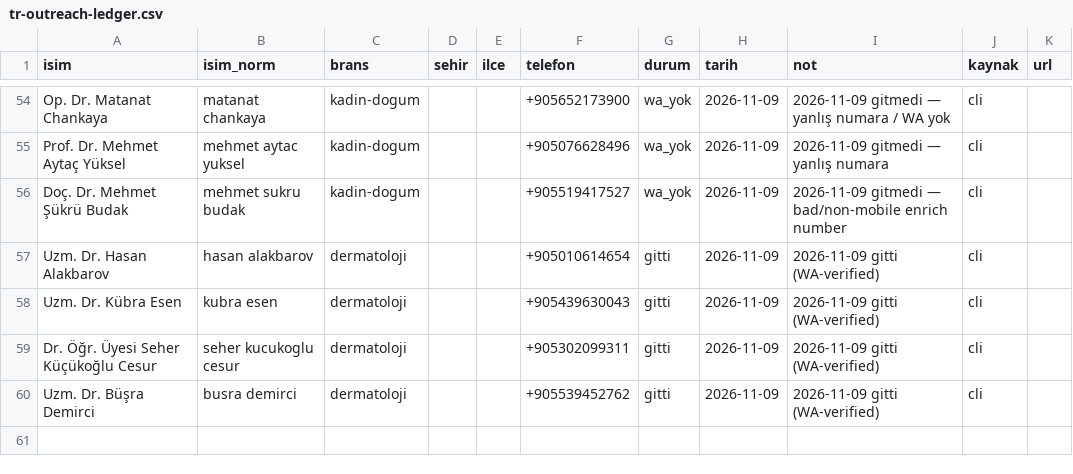
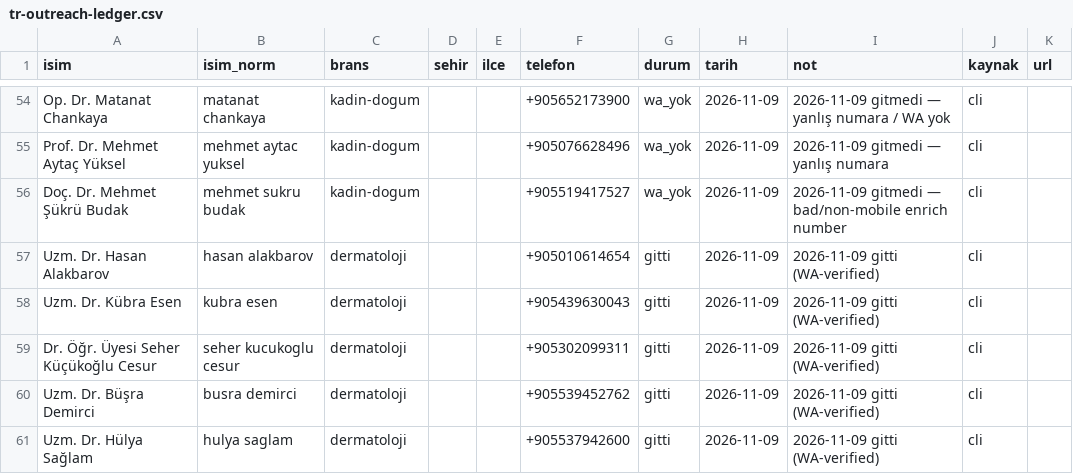
Before and after one commit to dreamturkiye/notya-ai, a CSV file: docs/growth/tr-outreach-ledger.csv, drawn as a sheet; only a part is shown, gaps mark what is left out; the diff names each change by its address in the sheet, - before the commit and + after, or states it on an @@ line.

```diff
--- a/docs/growth/tr-outreach-ledger.csv
+++ b/docs/growth/tr-outreach-ledger.csv
+row 61: Uzm. Dr. Hülya Sağlam | hulya saglam | dermatoloji |  |  | +905537942600 | gitti | 2026-11-09 | 2026-11-09 gitti (WA-verified) | cli
```
Also changed, not shown: docs/growth/tr-whatsapp-wave4.csv, 2 other files.
